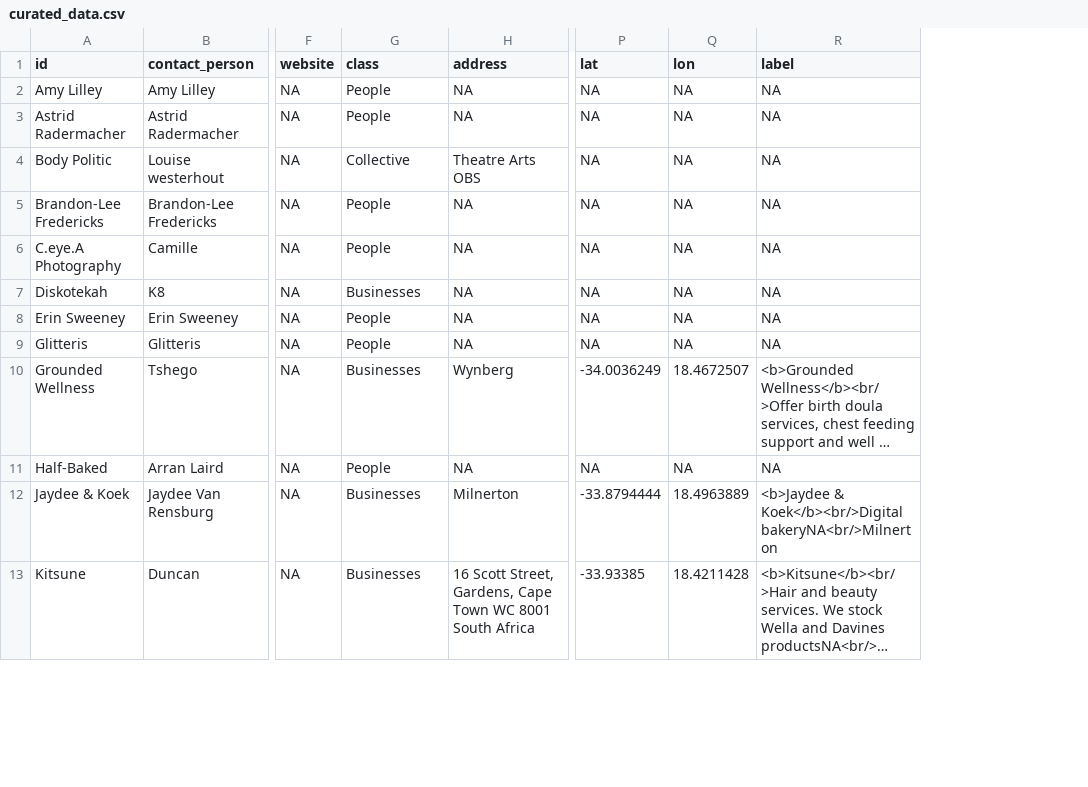
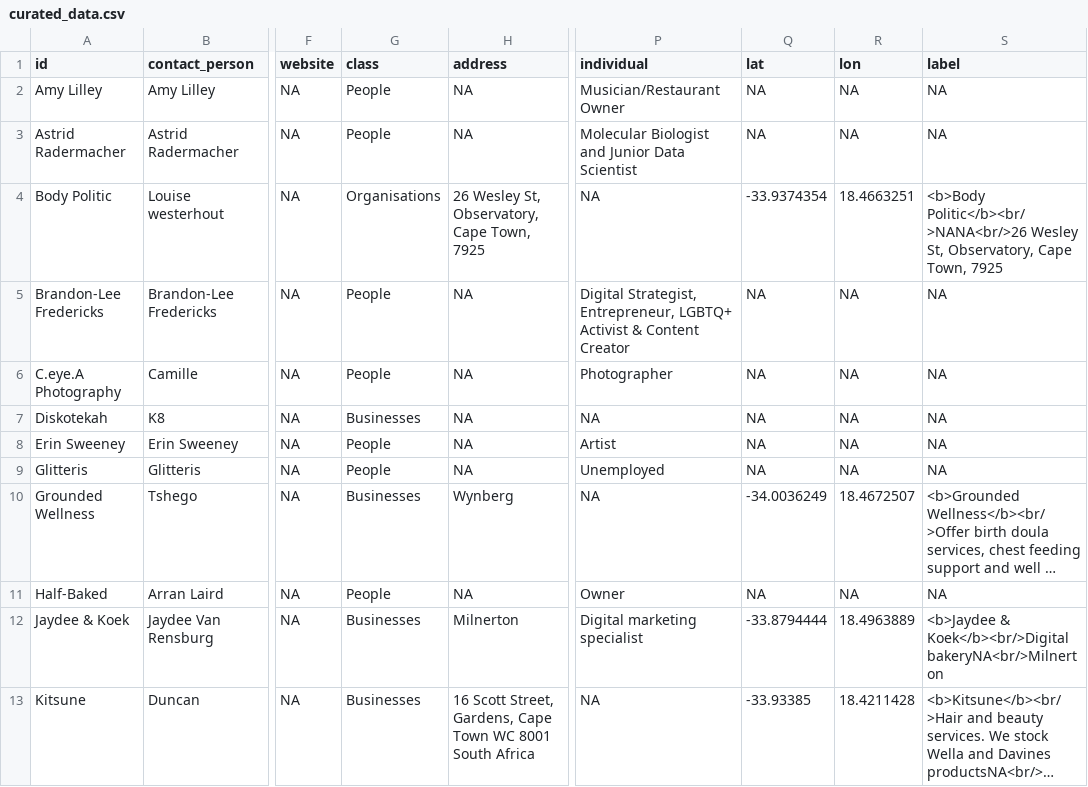
Before and after one commit to astridite/rainbow_pages, a CSV file: RainbowPages/curated_data.csv, drawn as a sheet; only a part is shown, gaps mark what is left out; long unchanged cells end in …; addresses are those after the commit; the diff names each change by its address in the sheet, - before the commit and + after, or states it on an @@ line.

```diff
--- a/RainbowPages/curated_data.csv
+++ b/RainbowPages/curated_data.csv
+column P (individual), rows 2-13: Musician/Restaurant Owner | Molecular Biologist and Junior Data Scientist | NA | Digital Strategist, Entrepreneur, LGBTQ+ Activist & Content Creator | Photographer | NA | Artist | Unemployed | NA | Owner | Digital marketing specialist | NA
-G4 (class): Collective
+G4 (class): Organisations
-H4 (address): Theatre Arts OBS
+H4 (address): 26 Wesley St, Observatory, Cape Town, 7925
-Q4 (lat): NA
+Q4 (lat): -33.9374354
-R4 (lon): NA
+R4 (lon): 18.4663251
-S4 (label): NA
+S4 (label): <b>Body Politic</b><br/>NANA<br/>26 Wesley St, Observatory, Cape Town, 7925
```
Also changed, not shown: 2 other files.
